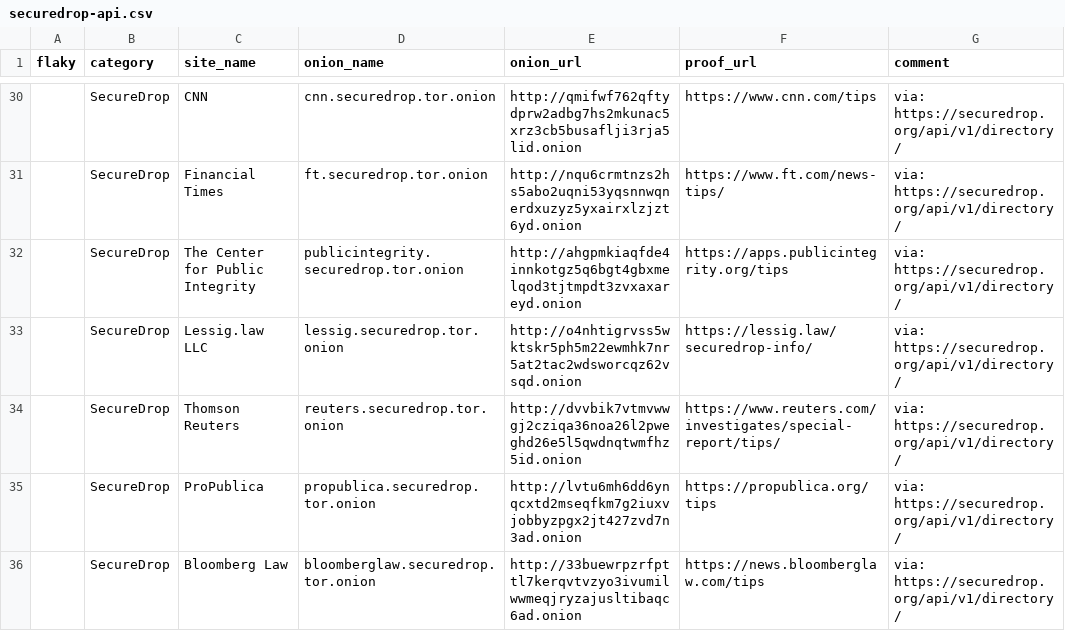
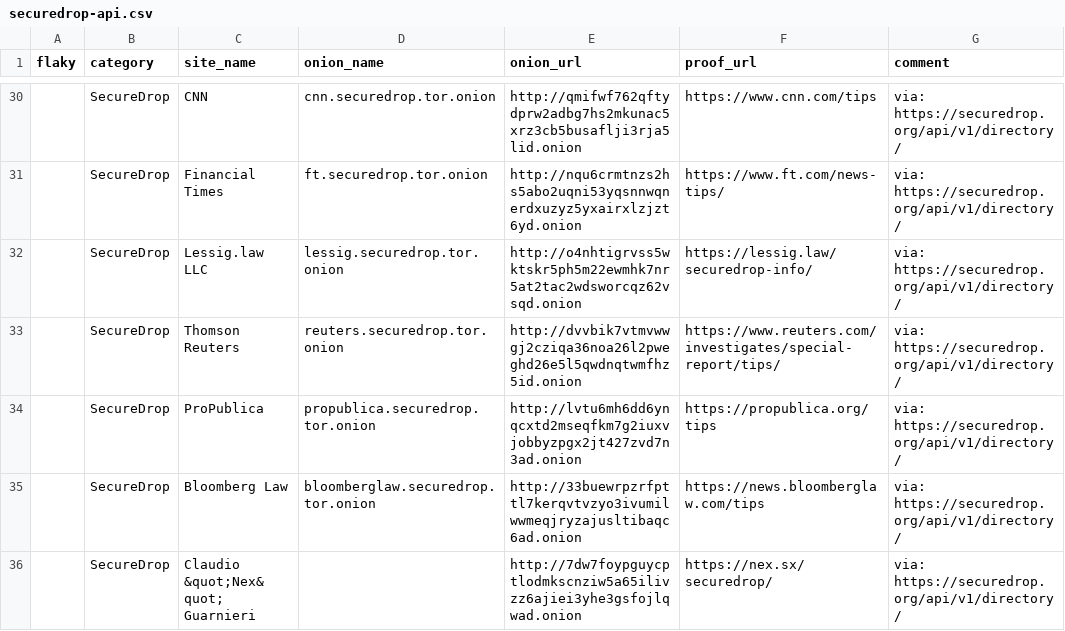
Before and after one commit to alecmuffett/real-world-onion-sites, a CSV file: securedrop-api.csv, drawn as a sheet; only a part is shown, gaps mark what is left out; the shorter side is filled out with more unchanged rows.

```diff
--- a/securedrop-api.csv
+++ b/securedrop-api.csv
@@ -31,3 +31,2 @@ flaky,category,site_name,onion_name,onion_url,proof_url,comment
 ,SecureDrop,Financial Times,ft.securedrop.tor.onion,http://nqu6crmtnzs2hs5abo2uqni53yqsnnwqnerdxuzyz5yxairxlzjzt6yd.onion,https://www.ft.com/news-tips/,via: https://securedrop.org/api/v1/directory/
-,SecureDrop,The Center for Public Integrity,publicintegrity.securedrop.tor.onion,http://ahgpmkiaqfde4innkotgz5q6bgt4gbxmelqod3tjtmpdt3zvxaxareyd.onion,https://apps.publicintegrity.org/tips,via: https://securedrop.org/api/v1/directory/
 ,SecureDrop,Lessig.law LLC,lessig.securedrop.tor.onion,http://o4nhtigrvss5wktskr5ph5m22ewmhk7nr5at2tac2wdsworcqz62vsqd.onion,https://lessig.law/securedrop-info/,via: https://securedrop.org/api/v1/directory/
```
Also changed, not shown: 2 other files.
